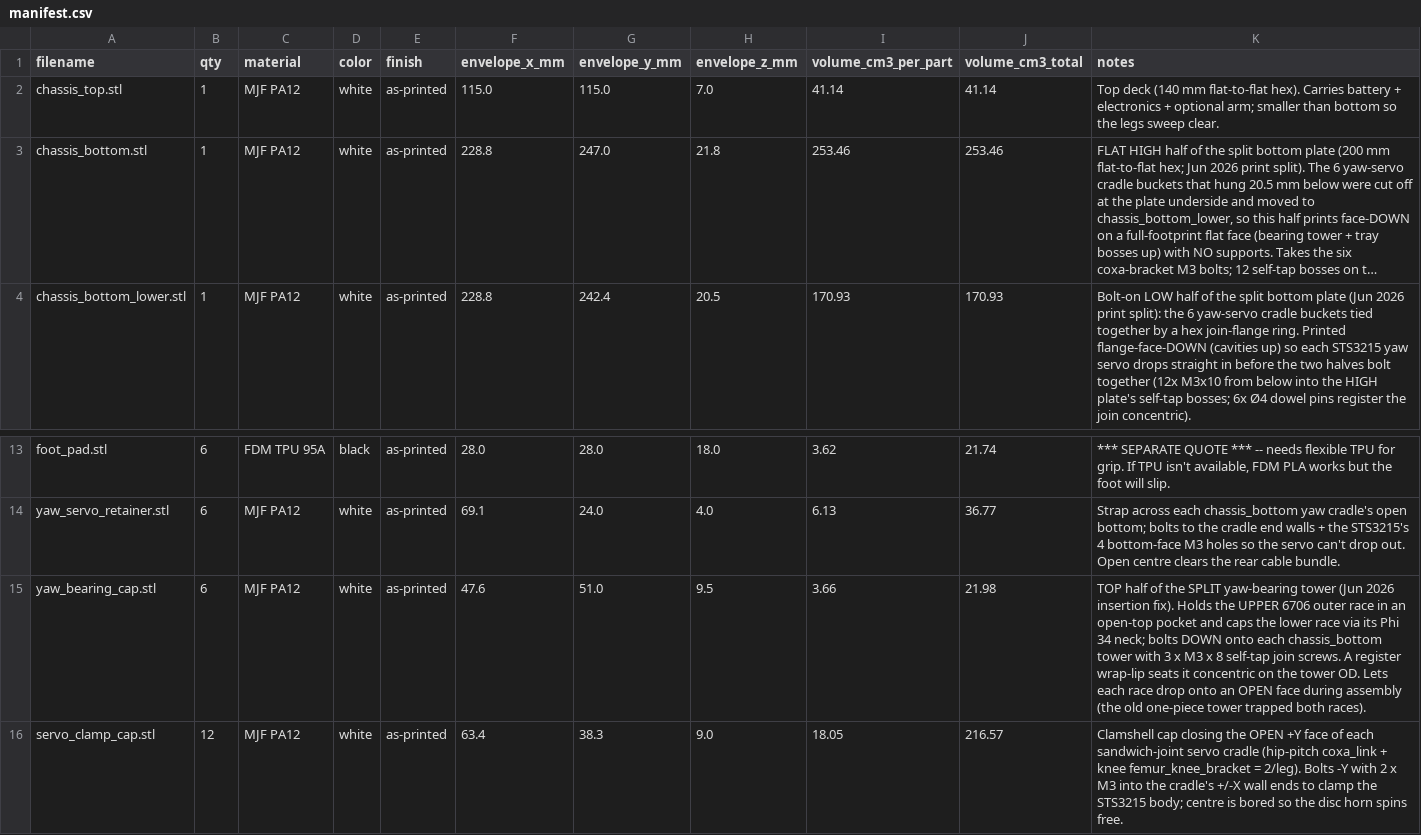
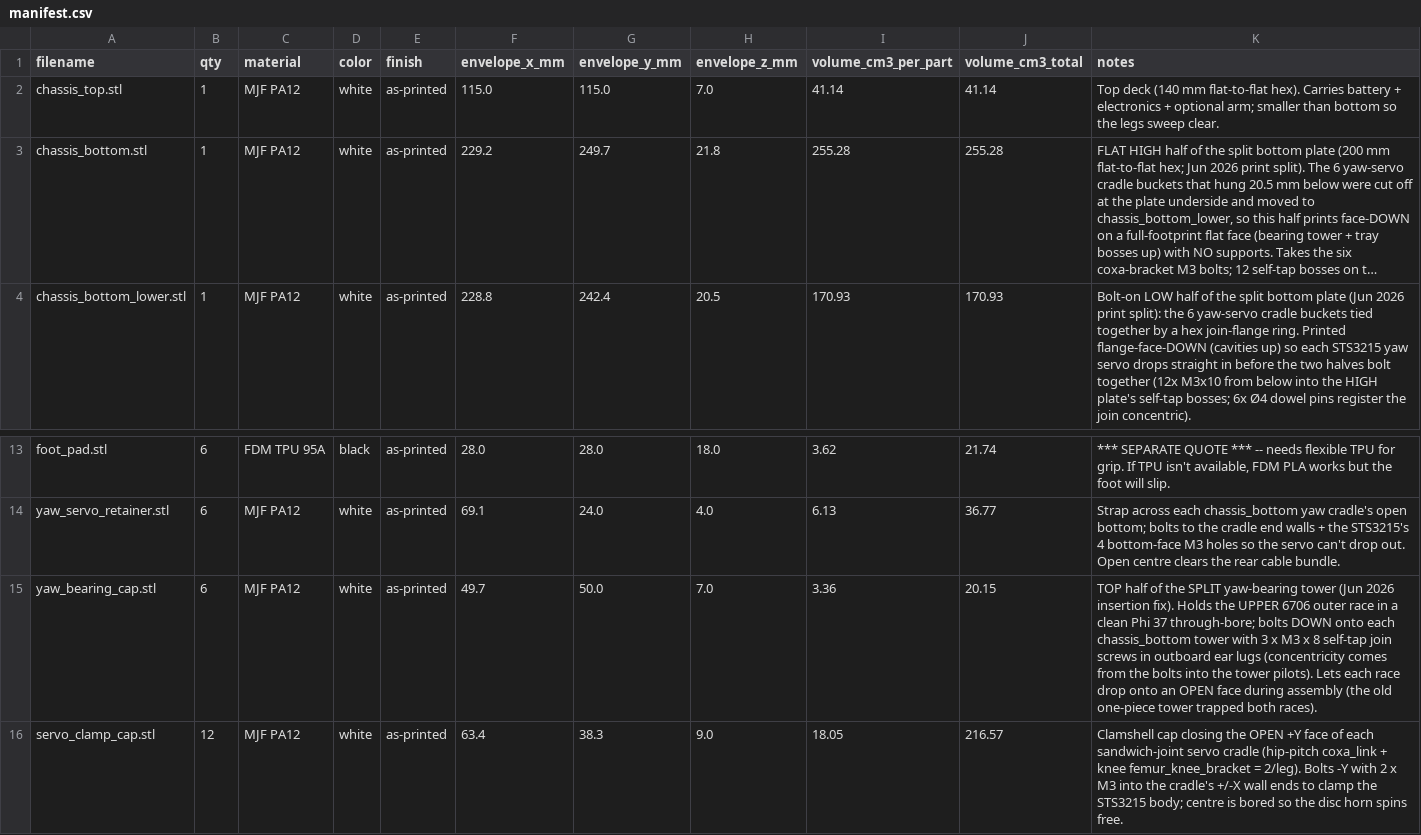
Before and after one commit to lukas/weird_objects, a CSV file: hexapod_walker/prototype_sts3215/xometry_upload/manifest.csv, drawn as a sheet; only a part is shown, gaps mark what is left out; long unchanged cells end in …; the diff names each change by its address in the sheet, - before the commit and + after, or states it on an @@ line.

```diff
--- a/hexapod_walker/prototype_sts3215/xometry_upload/manifest.csv
+++ b/hexapod_walker/prototype_sts3215/xometry_upload/manifest.csv
-F3 (envelope_x_mm): 228.8
+F3 (envelope_x_mm): 229.2
-G3 (envelope_y_mm): 247.0
+G3 (envelope_y_mm): 249.7
-I3 (volume_cm3_per_part): 253.46
+I3 (volume_cm3_per_part): 255.28
-J3 (volume_cm3_total): 253.46
+J3 (volume_cm3_total): 255.28
-F15 (envelope_x_mm): 47.6
+F15 (envelope_x_mm): 49.7
-G15 (envelope_y_mm): 51.0
+G15 (envelope_y_mm): 50.0
-H15 (envelope_z_mm): 9.5
+H15 (envelope_z_mm): 7.0
-I15 (volume_cm3_per_part): 3.66
+I15 (volume_cm3_per_part): 3.36
-J15 (volume_cm3_total): 21.98
+J15 (volume_cm3_total): 20.15
-K15 (notes): …race in an open-top pocket and caps the lower race via its Phi 34 neck; bolts DOWN onto each chassis_bottom tower with 3 x M3 x 8 self-tap join screws. A register wrap-lip seats it concentric on the tower OD. Lets each…
+K15 (notes): …race in a clean Phi 37 through-bore; bolts DOWN onto each chassis_bottom tower with 3 x M3 x 8 self-tap join screws in outboard ear lugs (concentricity comes from the bolts into the tower pilots). Lets each…
```
Also changed, not shown: hexapod_walker/prototype_sts3215/bambu_h2d_trays/layout_manifest.csv, hexapod_walker/prototype_sts3215/bambu_x1_trays/layout_manifest.csv, 7 other files.
